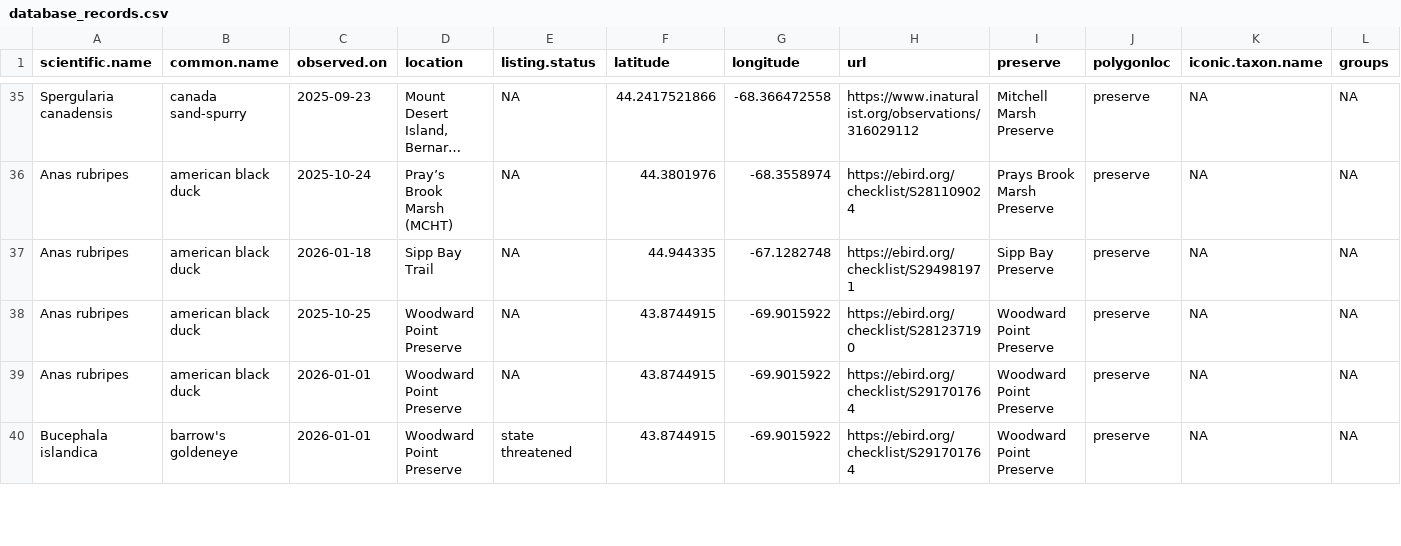
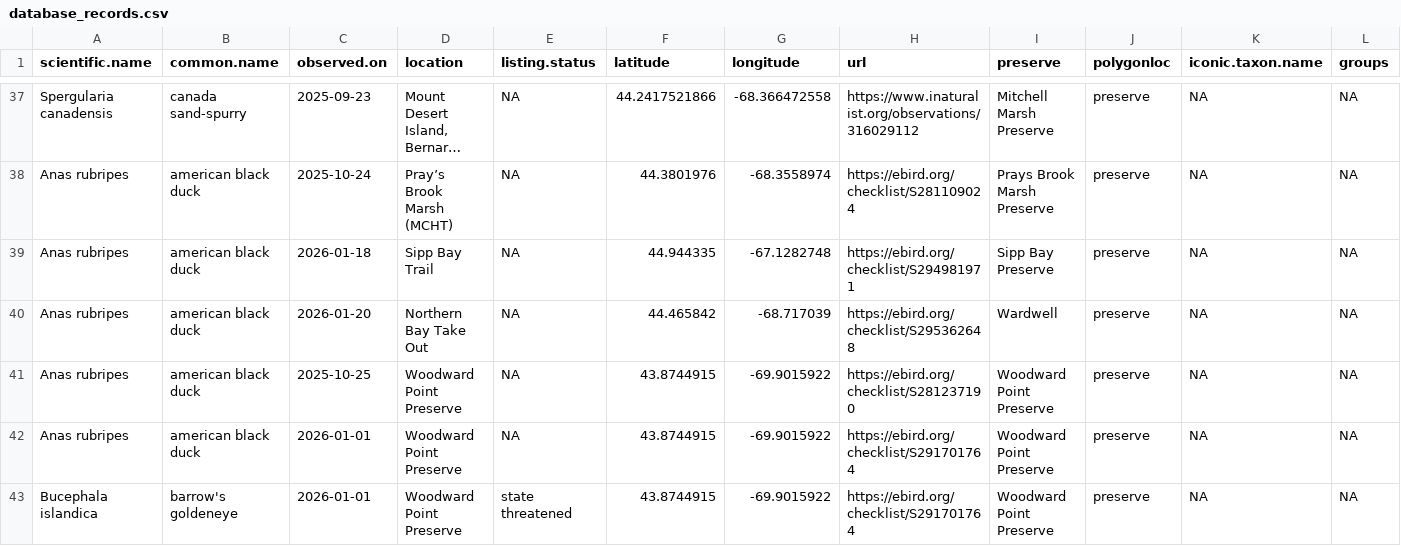
Before and after one commit to Kylelima21/MCHT_early_detection_system, a CSV file: email_alerts/outputs/database_records.csv, drawn as a sheet; only a part is shown, gaps mark what is left out; long unchanged cells end in …; rows hold the shown columns only; the diff covers the shown part only; the diff names each change by its address in the sheet, - before the commit and + after, or states it on an @@ line.

```diff
--- a/email_alerts/outputs/database_records.csv
+++ b/email_alerts/outputs/database_records.csv
+row 40: Anas rubripes | american black duck | 2026-01-20 | Northern Bay Take Out | NA | 44.465842 | -68.717039 | https://ebird.org/checklist/S295362648 | Wardwell | preserve | NA | NA
```
Also changed, not shown: 3 added rows elsewhere in this file, email_alerts/outputs/rare_specieslist.csv, 1 other file.
